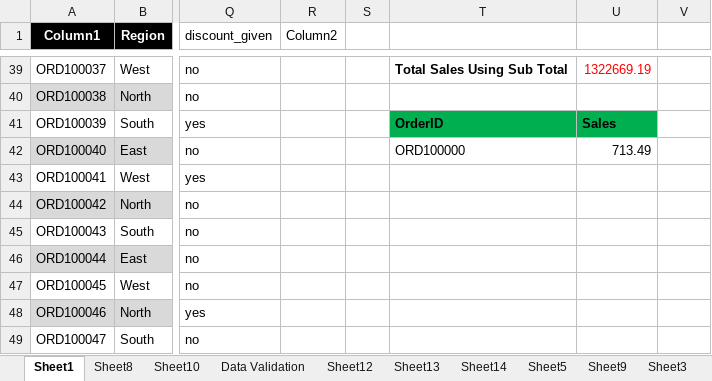
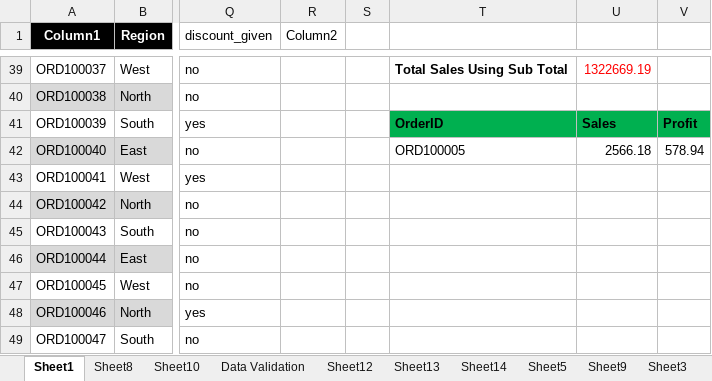
Before and after one commit to apeksha03a-crypto/DMartSalesAnalysis, an Excel workbook: Excel+LAB+4+Dataset_Dmart_Cleaning_Structuring.xlsx, sheet Sheet1, drawn as a sheet; only a part is shown, gaps mark what is left out; values as stored, in another font and other column widths than the file's, no borders; conditional formats and table styles not drawn; the diff names each change by its address in the sheet, - before the commit and + after, or states it on an @@ line.

Commit message:
Data Validation

```diff
--- a/Excel+LAB+4+Dataset_Dmart_Cleaning_Structuring.xlsx (sheet Sheet1)
+++ b/Excel+LAB+4+Dataset_Dmart_Cleaning_Structuring.xlsx (sheet Sheet1)
-V41: (empty)
+V41: Profit
-V41 fill: none
+V41 fill: #00B050
-T42: ORD100000
+T42: ORD100005
-U42: 713.49
+U42: 2566.18
-V42: (empty)
+V42: 578.94
```
Also changed, not shown: 1 other file.
